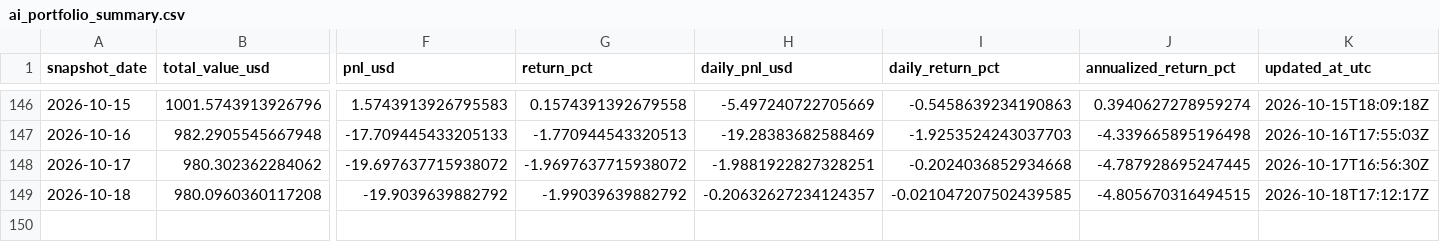
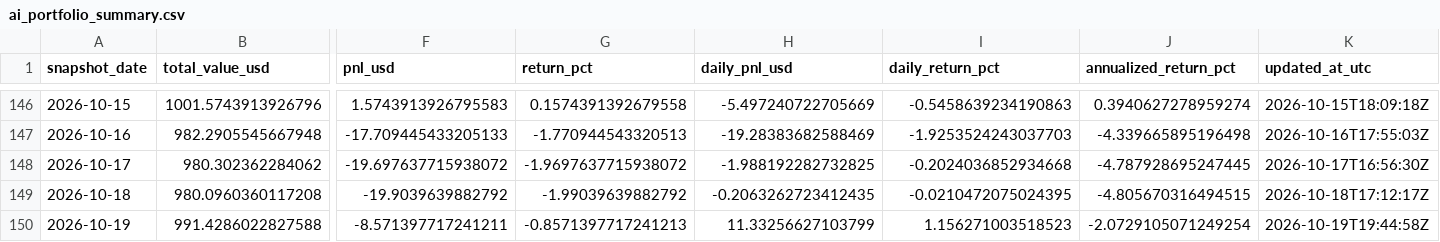
Before and after one commit to linjiw/quant-learn, a CSV file: data/portfolio/ai_portfolio_summary.csv, drawn as a sheet; only a part is shown, gaps mark what is left out; rows hold the shown columns only; the diff names each change by its address in the sheet, - before the commit and + after, or states it on an @@ line.

```diff
--- a/data/portfolio/ai_portfolio_summary.csv
+++ b/data/portfolio/ai_portfolio_summary.csv
-H148 (daily_pnl_usd): -1.9881922827328251
+H148 (daily_pnl_usd): -1.988192282732825
-H149 (daily_pnl_usd): -0.20632627234124357
+H149 (daily_pnl_usd): -0.2063262723412435
-I149 (daily_return_pct): -0.021047207502439585
+I149 (daily_return_pct): -0.0210472075024395
+row 150: 2026-10-19 | 991.4286022827588 | -8.571397717241211 | -0.8571397717241213 | 11.33256627103799 | 1.156271003518523 | -2.0729105071249254 | 2026-10-19T19:44:58Z
```
Also changed, not shown: data/portfolio/ai_portfolio_snapshots.csv.
